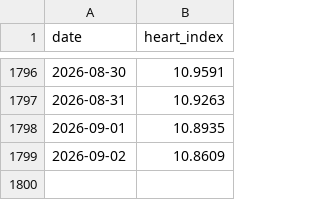
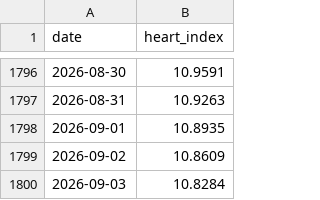
Before and after one commit to nattapongsindhu/Unrealized-Loss, a CSV file: data/heart_index.csv, drawn as a sheet; only a part is shown, gaps mark what is left out.

```diff
--- a/data/heart_index.csv
+++ b/data/heart_index.csv
@@ -1799 +1799,2 @@ date,heart_index
 2026-09-02,10.8609
+2026-09-03,10.8284
```
Also changed, not shown: data/btc_prices.csv, 1 other file.
